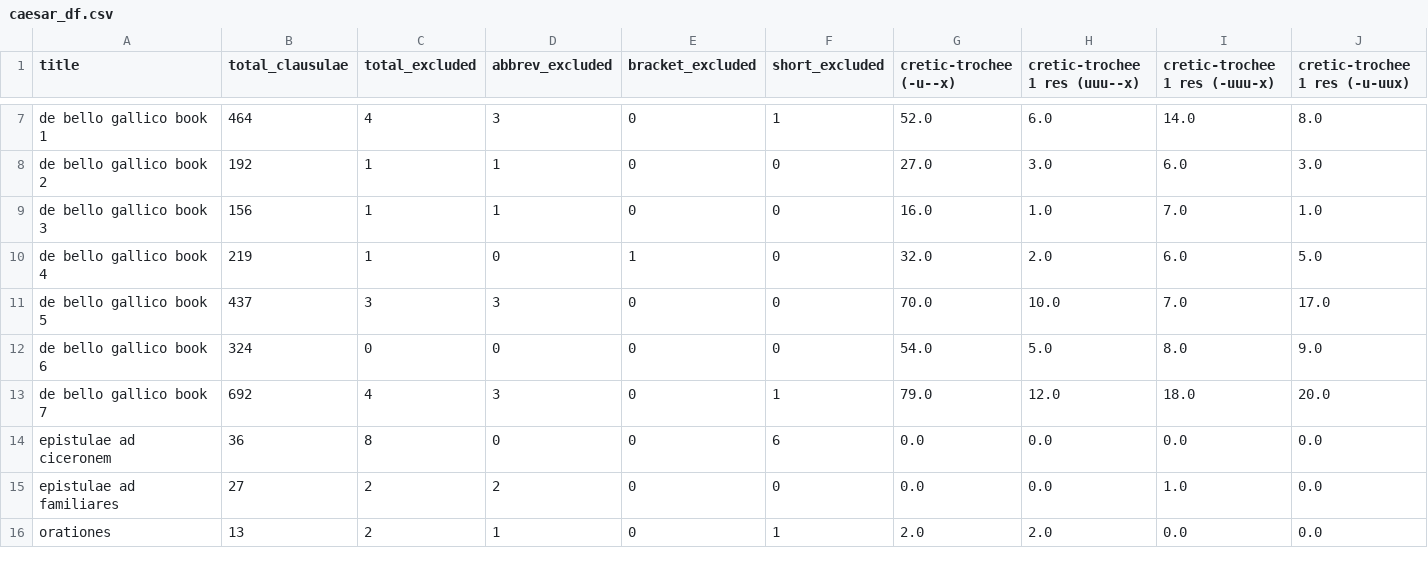
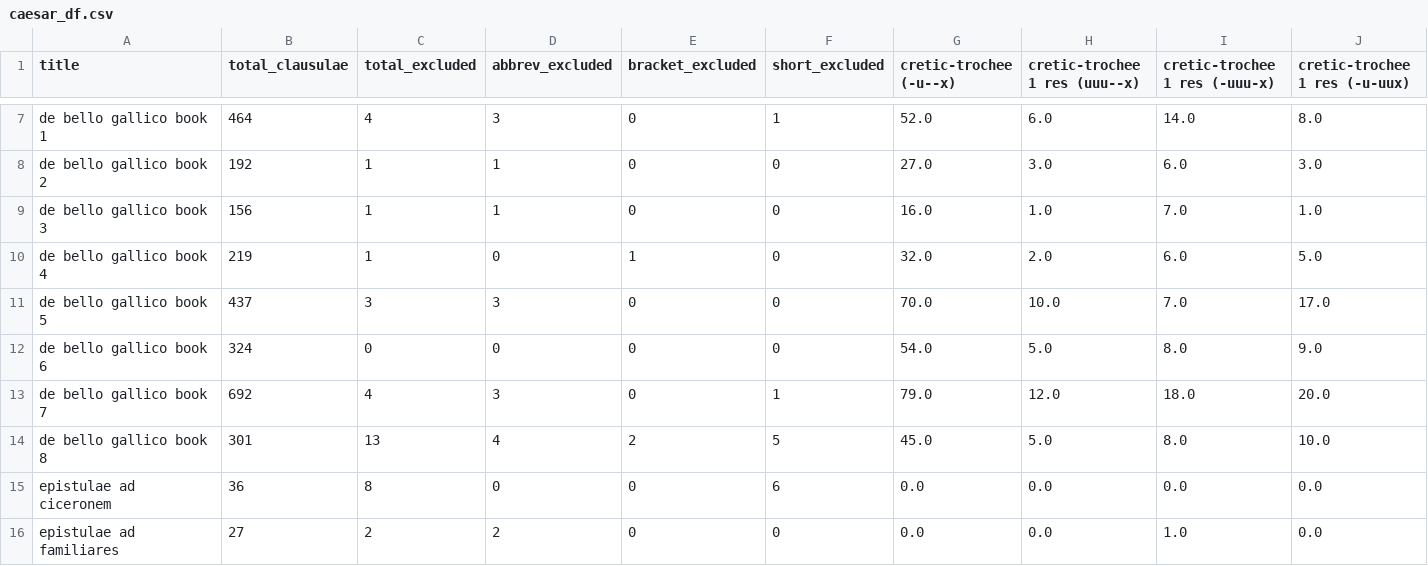
Before and after one commit to TylerKirby/latin-prose-rhythm, a CSV file: data/caesar_df.csv, drawn as a sheet; only a part is shown, gaps mark what is left out; the shorter side is filled out with more unchanged rows; rows hold the shown columns only; the diff names each change by its address in the sheet, - before the commit and + after, or states it on an @@ line.

```diff
--- a/data/caesar_df.csv
+++ b/data/caesar_df.csv
+row 14: de bello gallico book 8 | 301 | 13 | 4 | 2 | 5 | 45.0 | 5.0 | 8.0 | 10.0
```
Also changed, not shown: data/columella_df.csv, data/columella_rhythms.csv, 3 other files.
